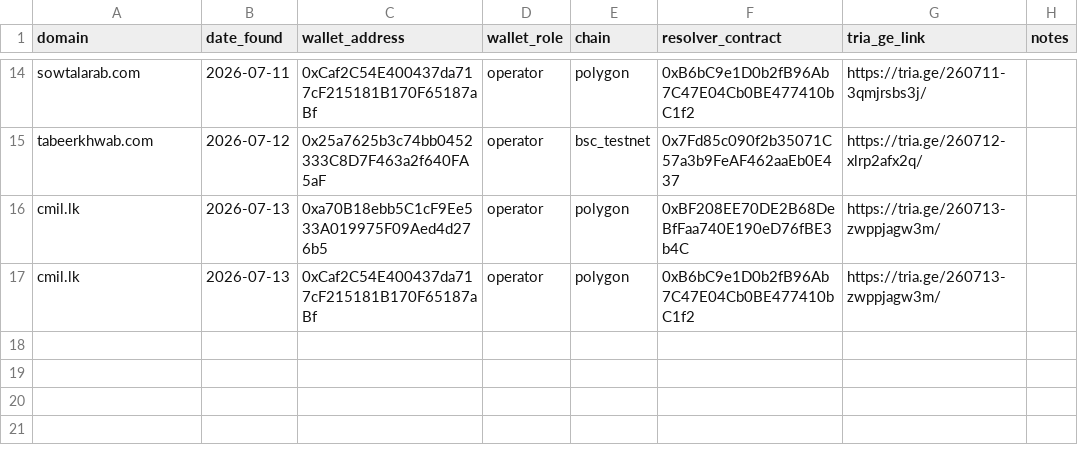
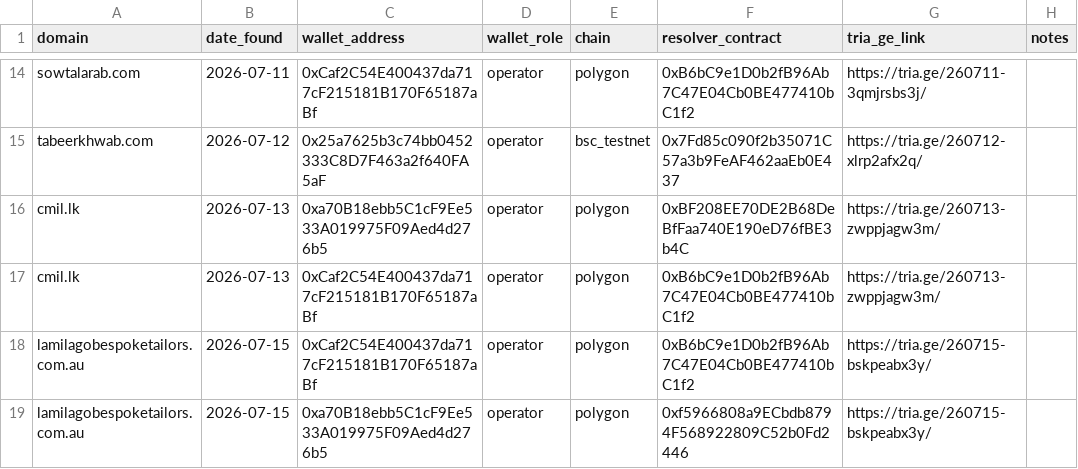
Before and after one commit to battlingamazons/compromised-sites-tracker, a CSV file: wallet_sightings.csv, drawn as a sheet; only a part is shown, gaps mark what is left out; the diff names each change by its address in the sheet, - before the commit and + after, or states it on an @@ line.

Commit message:
Update wallet_sightings.csv

```diff
--- a/wallet_sightings.csv
+++ b/wallet_sightings.csv
+row 18: lamilagobespoketailors.com.au | 2026-07-15 | 0xCaf2C54E400437da717cF215181B170F65187aBf | operator | polygon | 0xB6bC9e1D0b2fB96Ab7C47E04Cb0BE477410bC1f2 | https://tria.ge/260715-bskpeabx3y/
+row 19: lamilagobespoketailors.com.au | 2026-07-15 | 0xa70B18ebb5C1cF9Ee533A019975F09Aed4d276b5 | operator | polygon | 0xf5966808a9ECbdb8794F568922809C52b0Fd2446 | https://tria.ge/260715-bskpeabx3y/
```
